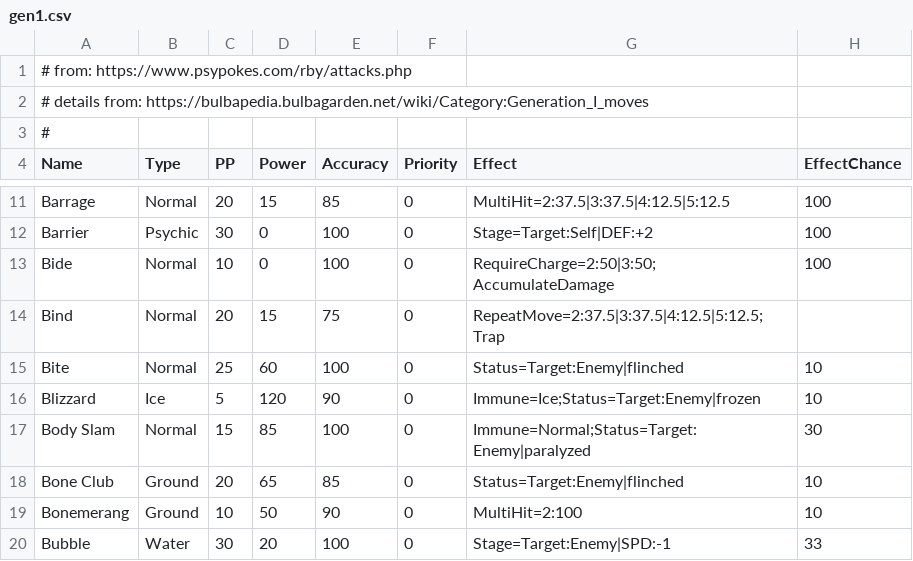
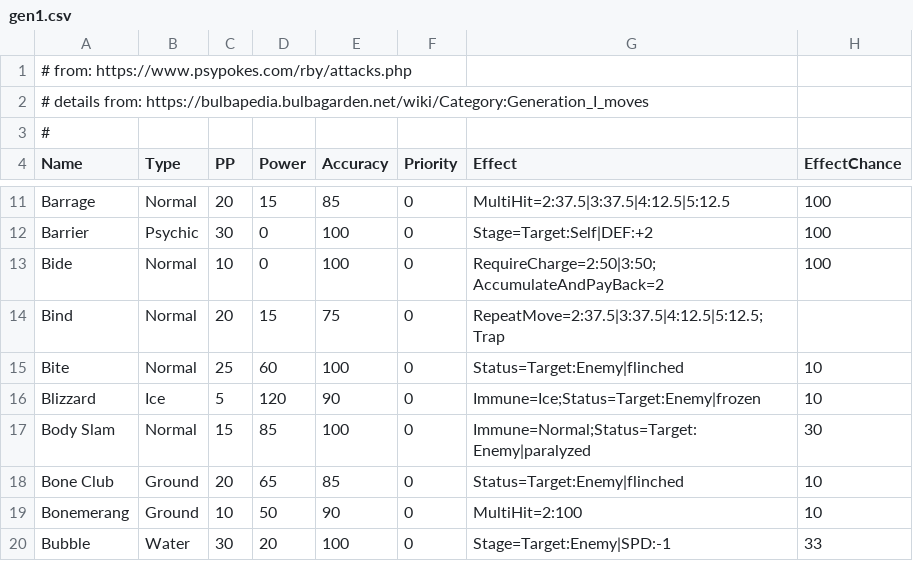
Before and after one commit to TheBlueChameleon/MonSta, a CSV file: inputs/moveDefs/gen1.csv, drawn as a sheet; only a part is shown, gaps mark what is left out.

Commit message:
implements AccumulateAndPayBack

```diff
--- a/inputs/moveDefs/gen1.csv
+++ b/inputs/moveDefs/gen1.csv
@@ -12,3 +12,3 @@ Barrage,Normal,20,15,85,0,MultiHit=2:37.5|3:37.5|4:12.5|5:12.5,100
 Barrier,Psychic,30,0,100,0,Stage=Target:Self|DEF:+2,100
-Bide,Normal,10,0,100,0,RequireCharge=2:50|3:50; AccumulateDamage,100
+Bide,Normal,10,0,100,0,RequireCharge=2:50|3:50; AccumulateAndPayBack=2,100
 Bind,Normal,20,15,75,0,RepeatMove=2:37.5|3:37.5|4:12.5|5:12.5;Trap,
```
Also changed, not shown: 13 other files.
